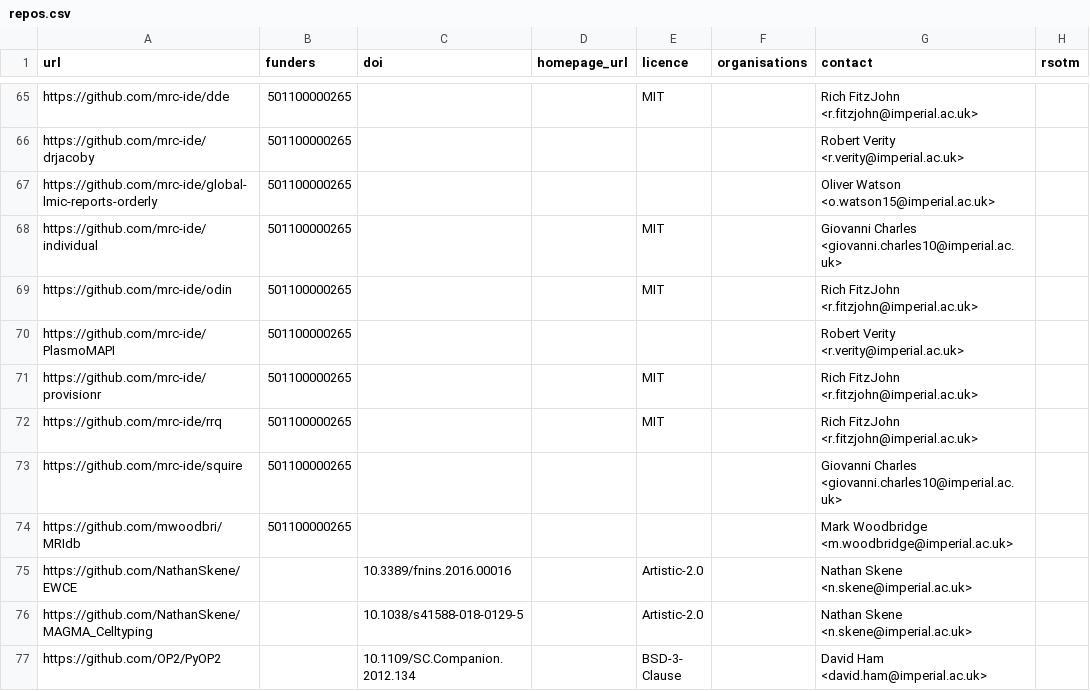
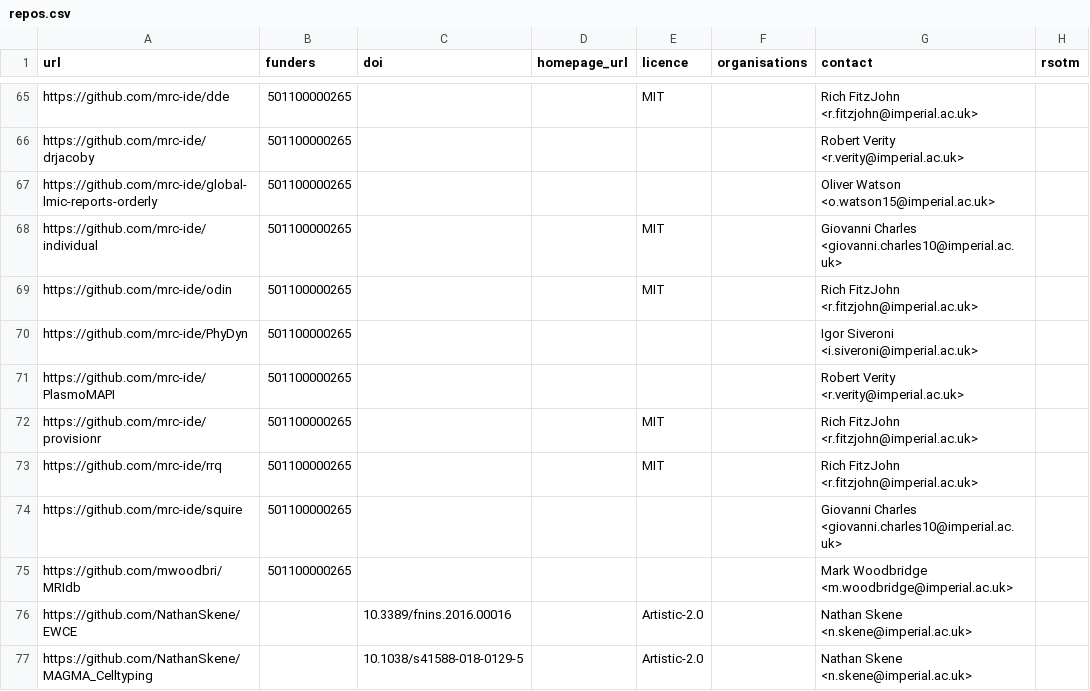
Before and after one commit to ImperialCollegeLondon/research-software-directory, a CSV file: repos.csv, drawn as a sheet; only a part is shown, gaps mark what is left out; the shorter side is filled out with more unchanged rows; the diff names each change by its address in the sheet, - before the commit and + after, or states it on an @@ line.

Commit message:
Add PhyDyn

```diff
--- a/repos.csv
+++ b/repos.csv
+row 70: https://github.com/mrc-ide/PhyDyn | 501100000265 |  |  |  |  | Igor Siveroni <i.siveroni@imperial.ac.uk>
```
